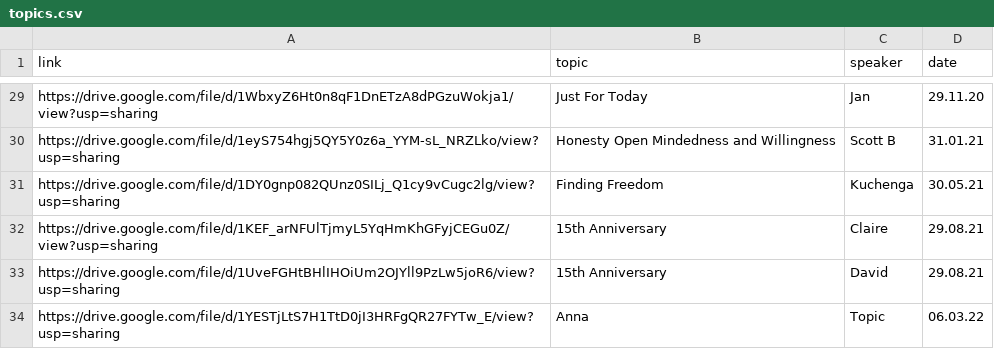
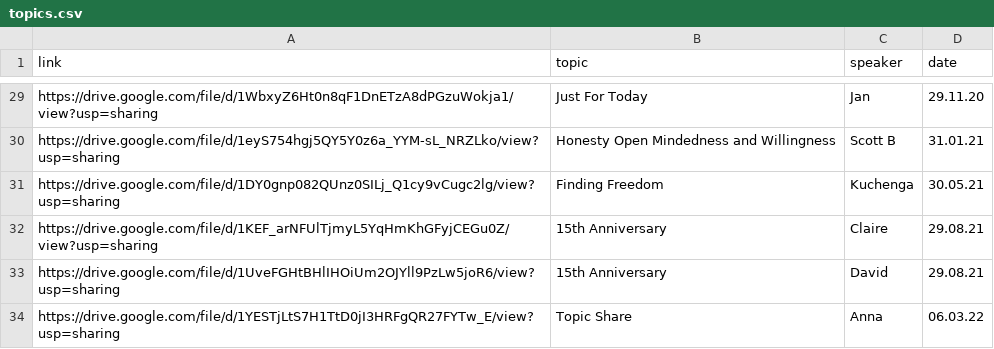
Before and after one commit to naeuston/naeuston.github.io, a CSV file: _data/shares/topics.csv, drawn as a sheet; only a part is shown, gaps mark what is left out.

Commit message:
Update topics.csv

```diff
--- a/_data/shares/topics.csv
+++ b/_data/shares/topics.csv
@@ -33,2 +33,2 @@ https://drive.google.com/file/d/1KEF_arNFUlTjmyL5YqHmKhGFyjCEGu0Z/view?usp=shari
 https://drive.google.com/file/d/1UveFGHtBHlIHOiUm2OJYll9PzLw5joR6/view?usp=sharing,15th Anniversary,David,29.08.21
-https://drive.google.com/file/d/1YESTjLtS7H1TtD0jI3HRFgQR27FYTw_E/view?usp=sharing,Anna,Topic,06.03.22
+https://drive.google.com/file/d/1YESTjLtS7H1TtD0jI3HRFgQR27FYTw_E/view?usp=sharing,Topic Share,Anna,06.03.22
```
